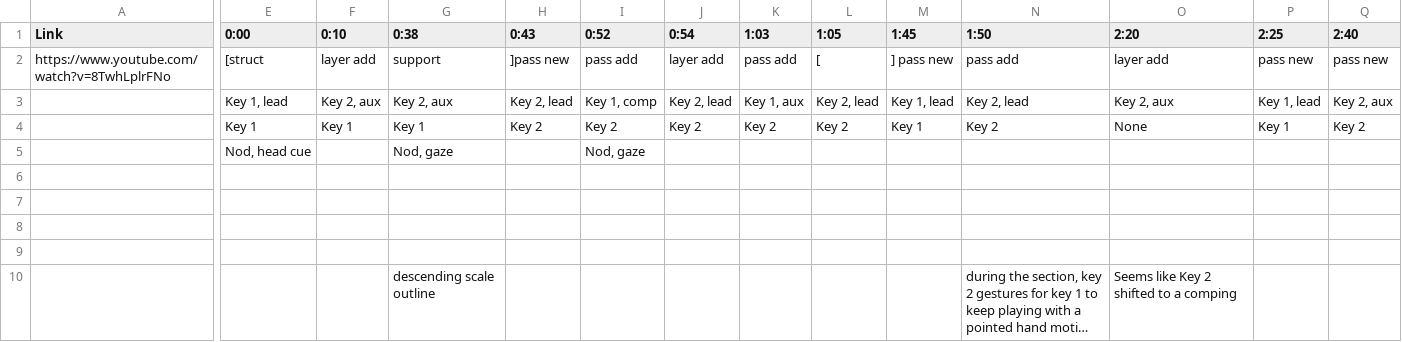
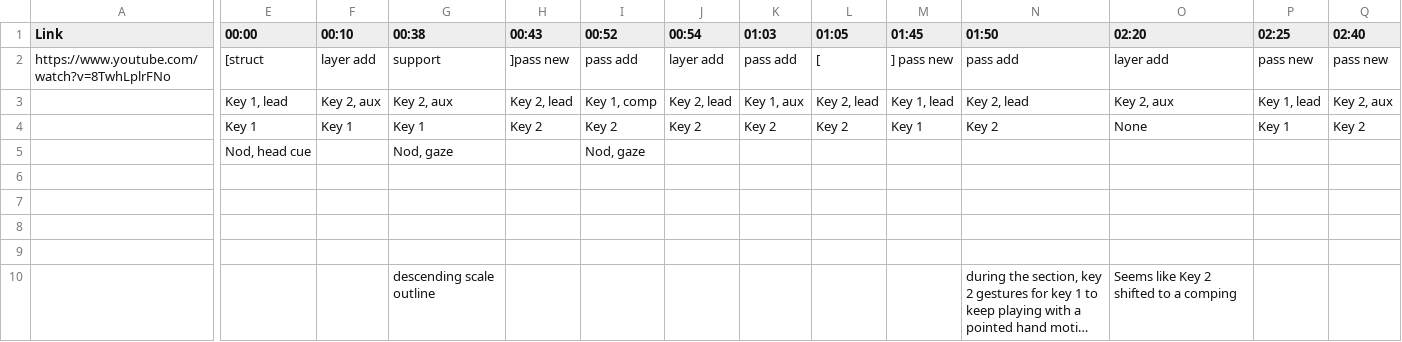
Before and after one commit to jocekav/Turn-Taking, a CSV file: annotations/csv-custom/Initial Turn-Taking Annotations - Sheet1.csv, drawn as a sheet; only a part is shown, gaps mark what is left out; long unchanged cells end in …; the diff covers the shown part only; the diff names each change by its address in the sheet, - before the commit and + after, or states it on an @@ line.

```diff
--- a/annotations/csv-custom/Initial Turn-Taking Annotations - Sheet1.csv
+++ b/annotations/csv-custom/Initial Turn-Taking Annotations - Sheet1.csv
-E1: 0:00
+E1: 00:00
-F1: 0:10
+F1: 00:10
-G1: 0:38
+G1: 00:38
-H1: 0:43
+H1: 00:43
-I1: 0:52
+I1: 00:52
-J1: 0:54
+J1: 00:54
-K1: 1:03
+K1: 01:03
-L1: 1:05
+L1: 01:05
-M1: 1:45
+M1: 01:45
-N1: 1:50
+N1: 01:50
-O1: 2:20
+O1: 02:20
-P1: 2:25
+P1: 02:25
-Q1: 2:40
+Q1: 02:40
```
Also changed, not shown: 8 edited cells elsewhere in this file, annotations/csv-custom/Initial Turn-Taking Annotations - Sheet2.csv, annotations/csv-custom/annotation2.csv, 19 other files.
